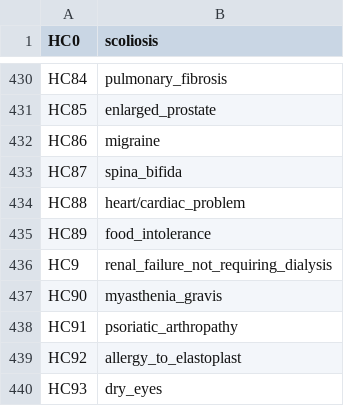
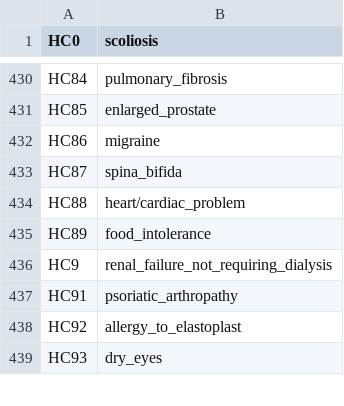
Before and after one commit to rivas-lab/ukbb-tools, a TSV file: 02_phenotyping/extras/highconfidenceqc/highconfidenceqc_gbe_map.tsv, drawn as a sheet; only a part is shown, gaps mark what is left out.

```diff
--- a/02_phenotyping/extras/highconfidenceqc/highconfidenceqc_gbe_map.tsv
+++ b/02_phenotyping/extras/highconfidenceqc/highconfidenceqc_gbe_map.tsv
@@ -436,3 +436,2 @@ HC89	food_intolerance
 HC9	renal_failure_not_requiring_dialysis
-HC90	myasthenia_gravis
 HC91	psoriatic_arthropathy
```
Also changed, not shown: 5 other files.
